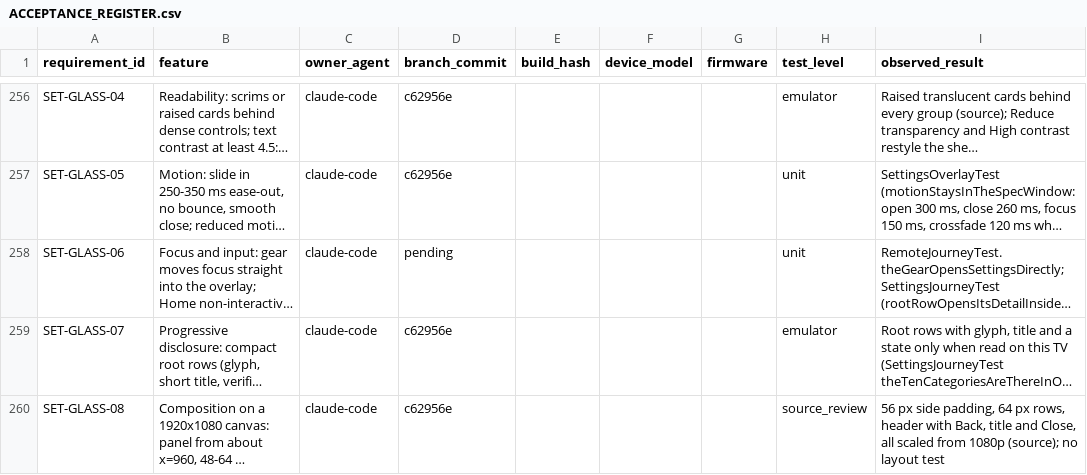
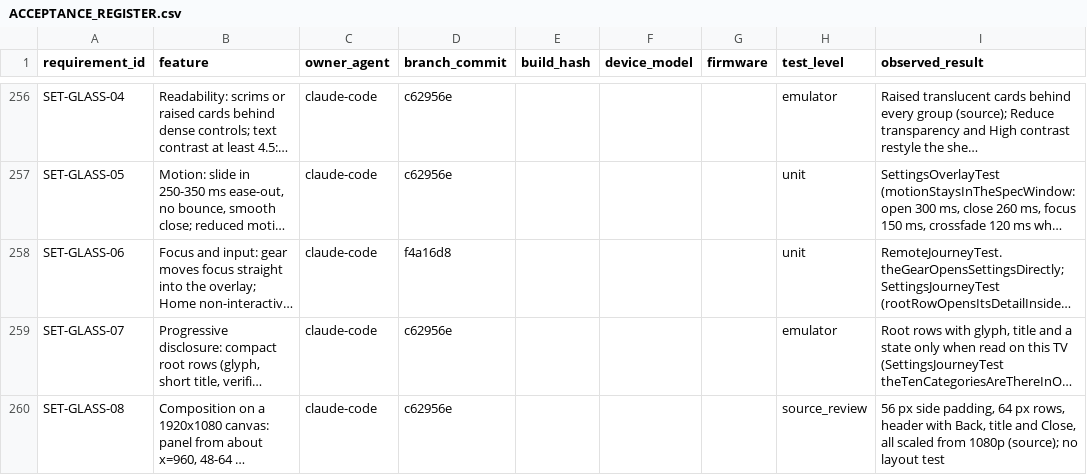
Before and after one commit to tcrosswell-99/Unified-TV, a CSV file: docs/ACCEPTANCE_REGISTER.csv, drawn as a sheet; only a part is shown, gaps mark what is left out; long unchanged cells end in …; the diff covers the shown part only; the diff names each change by its address in the sheet, - before the commit and + after, or states it on an @@ line.

```diff
--- a/docs/ACCEPTANCE_REGISTER.csv
+++ b/docs/ACCEPTANCE_REGISTER.csv
-D258 (branch_commit): pending
+D258 (branch_commit): f4a16d8
```
Also changed, not shown: 25 edited cells elsewhere in this file.
